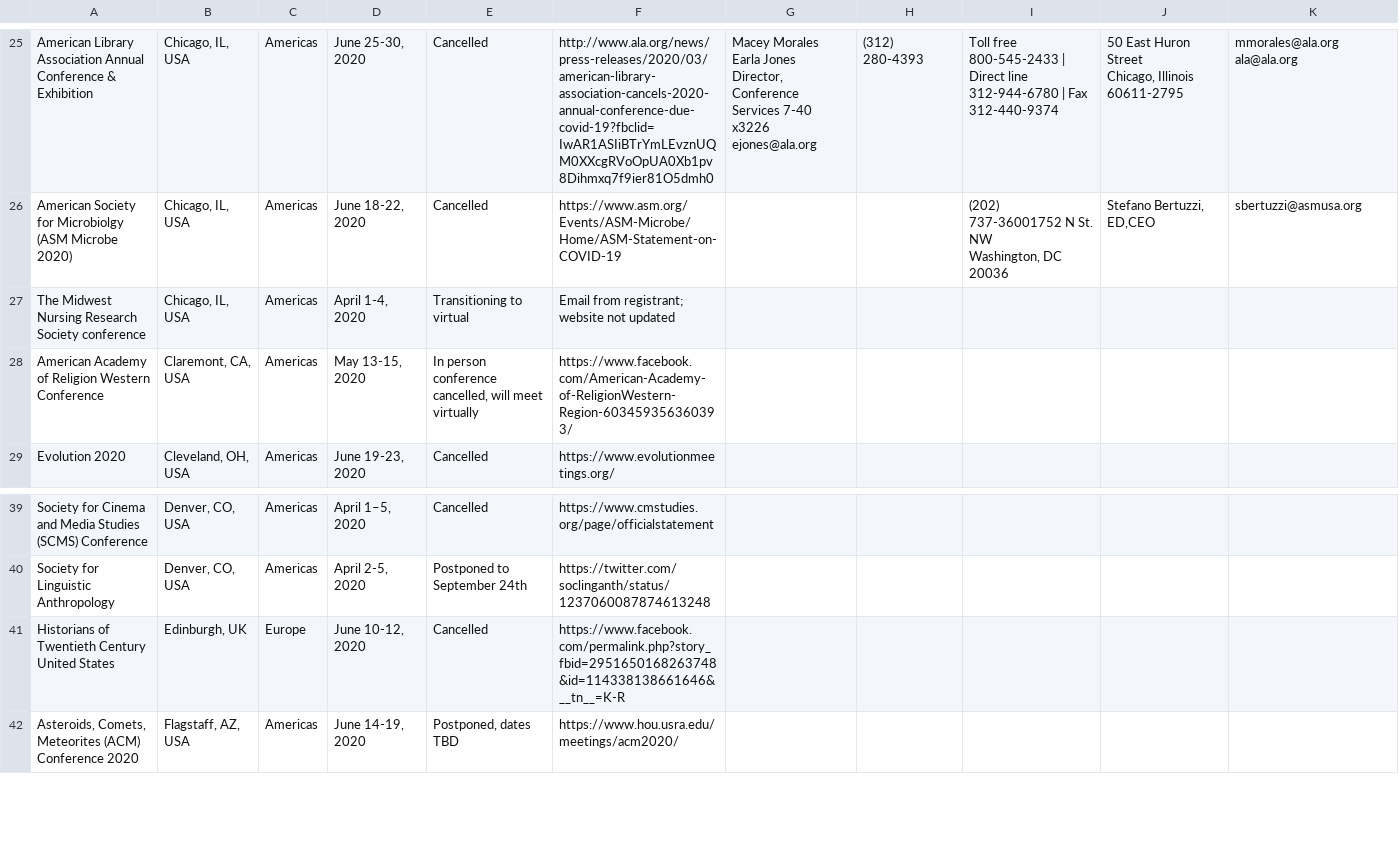
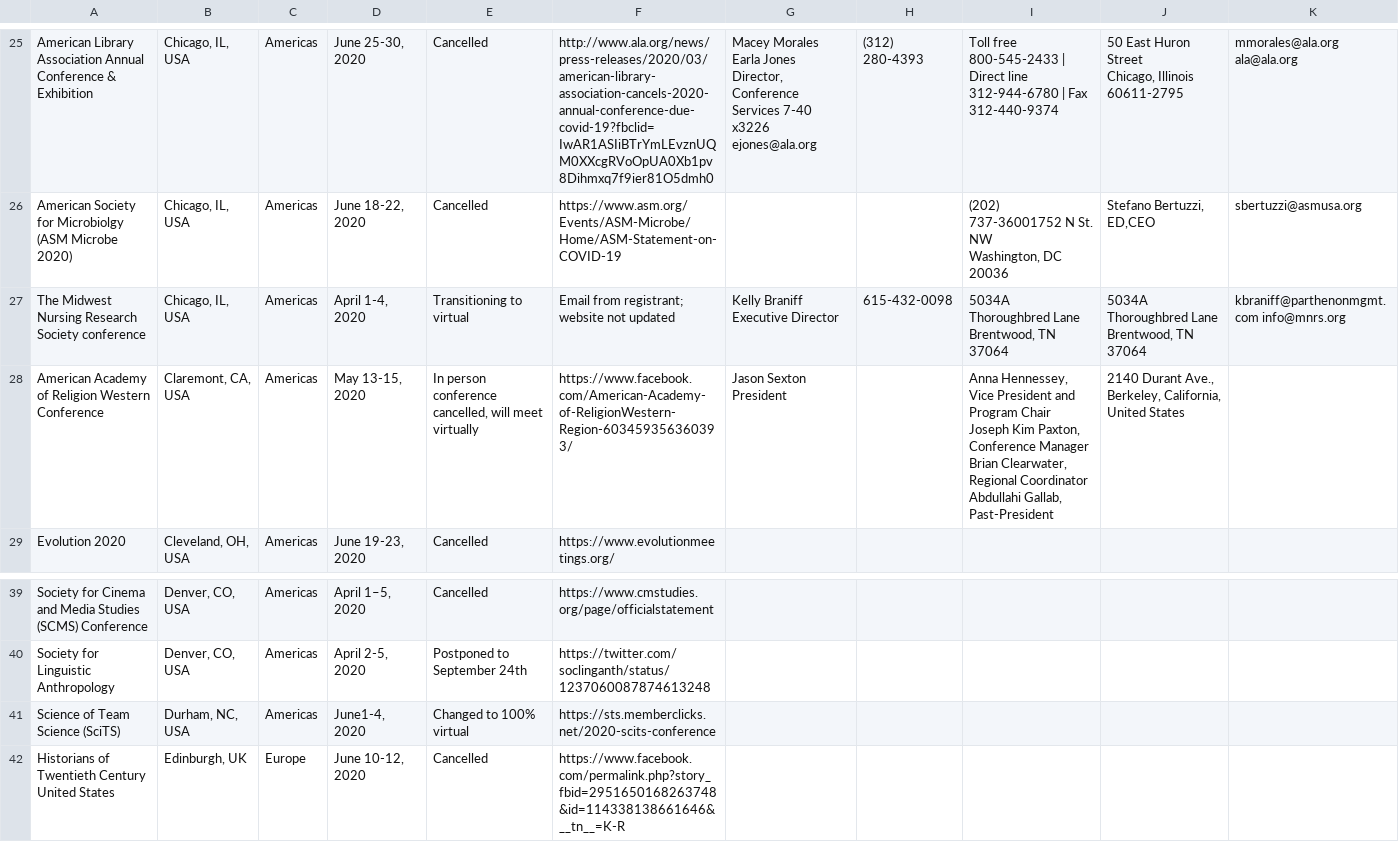
Before and after one commit to WeileiZeng/Cancelled-Academic-Conferences, a CSV file: conferences.csv, drawn as a sheet; only a part is shown, gaps mark what is left out; the shorter side is filled out with more unchanged rows.

```diff
--- a/conferences.csv
+++ b/conferences.csv
@@ -74,4 +74,14 @@ American Society for Microbiolgy (ASM Microbe 2020),"Chicago, IL, USA",Americas,
 Washington, DC 20036","Stefano Bertuzzi, ED,CEO",sbertuzzi@asmusa.org
-The Midwest Nursing Research Society conference,"Chicago, IL, USA",Americas,"April 1-4, 2020",Transitioning to virtual,Email from registrant; website not updated,,,,,
-American Academy of Religion Western Conference,"Claremont, CA, USA",Americas,"May 13-15, 2020","In person conference cancelled, will meet virtually",https://www.facebook.com/American-Academy-of-ReligionWestern-Region-603459356360393/,,,,,
+The Midwest Nursing Research Society conference,"Chicago, IL, USA",Americas,"April 1-4, 2020",Transitioning to virtual,Email from registrant; website not updated,"Kelly Braniff
+ Executive Director",615-432-0098,"5034A Thoroughbred Lane
+Brentwood, TN 37064
+","5034A Thoroughbred Lane
+Brentwood, TN 37064
+","kbraniff@parthenonmgmt.com     info@mnrs.org
+"
+American Academy of Religion Western Conference,"Claremont, CA, USA",Americas,"May 13-15, 2020","In person conference cancelled, will meet virtually",https://www.facebook.com/American-Academy-of-ReligionWestern-Region-603459356360393/,Jason Sexton President,,"Anna Hennessey, Vice President and Program Chair
+Joseph Kim Paxton, Conference Manager
+Brian Clearwater, Regional Coordinator
+Abdullahi Gallab, Past-President","
+2140 Durant Ave., Berkeley, California, United States",
 Evolution 2020,"Cleveland, OH, USA",Americas,"June 19-23, 2020",Cancelled,https://www.evolutionmeetings.org/,,,,,
@@ -89,2 +99,3 @@ Society for Cinema and Media Studies (SCMS) Conference,"Denver, CO, USA",America
 Society for Linguistic Anthropology,"Denver, CO, USA",Americas,"April 2-5, 2020",Postponed to September 24th,https://twitter.com/soclinganth/status/1237060087874613248,,,,,
+Science of Team Science (SciTS),"Durham, NC, USA",Americas,"June1-4, 2020",Changed to 100% virtual,https://sts.memberclicks.net/2020-scits-conference,,,,,
 Historians of Twentieth Century United States,"Edinburgh, UK",Europe,"June 10-12, 2020",Cancelled,https://www.facebook.com/permalink.php?story_fbid=2951650168263748&id=114338138661646&__tn__=K-R,,,,,
```
Also changed, not shown: 2 other files.
